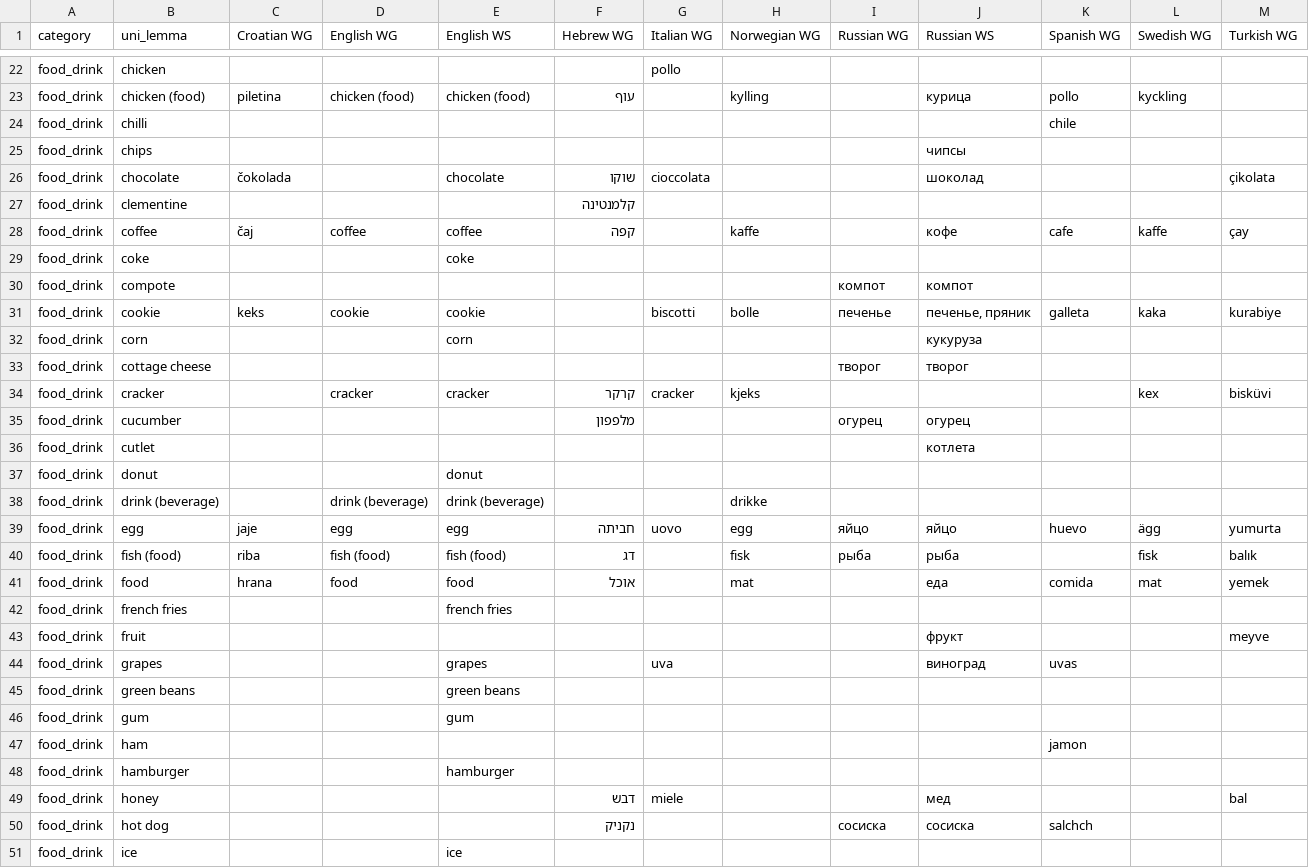
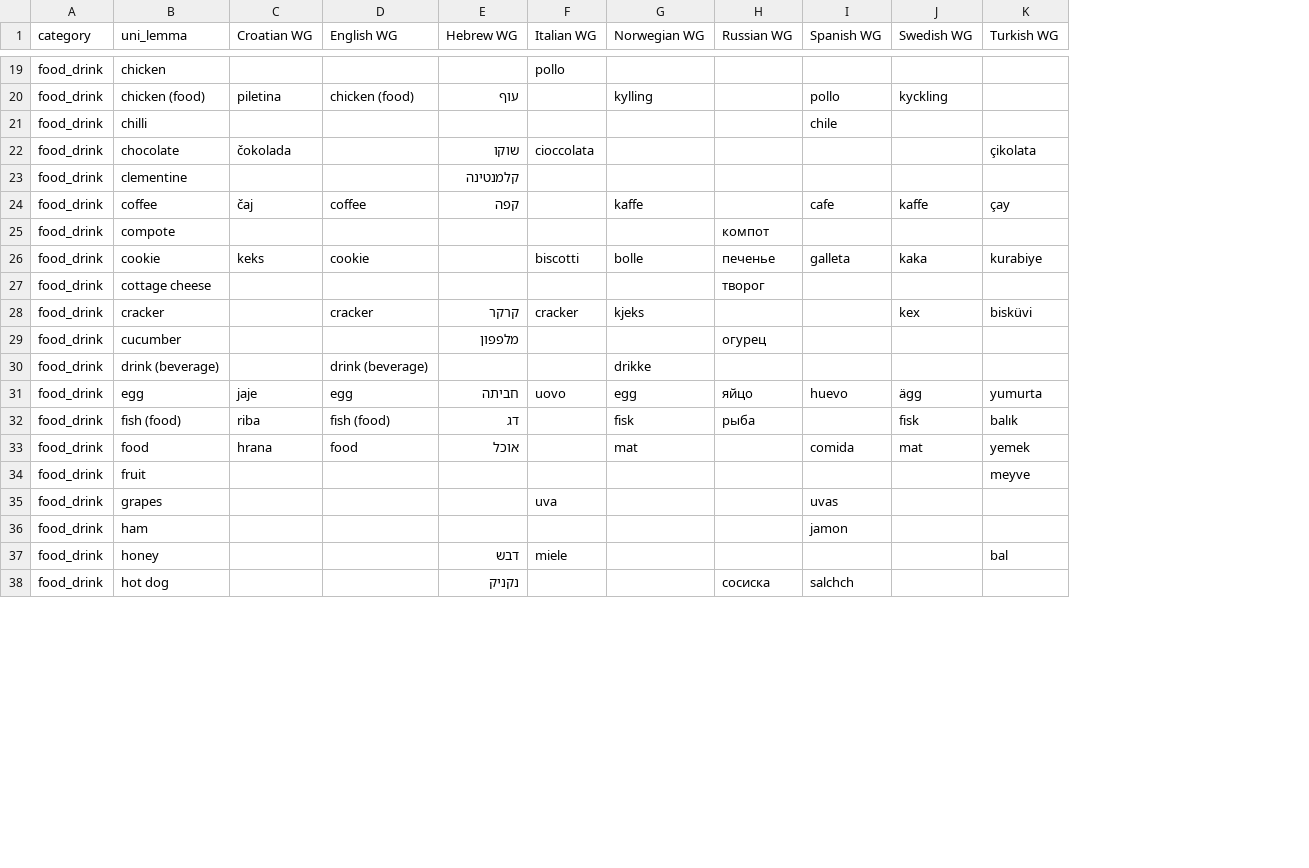
Before and after one commit to mikabr/aoa-prediction, a CSV file: uni_lemmas/category/uni_lemmas_food_drink.csv, drawn as a sheet; only a part is shown, gaps mark what is left out; removed rows and columns are numbered as before the commit, all else as after; the diff covers the shown part only; the diff names each change by its address in the sheet, - before the commit and + after, or states it on an @@ line.

```diff
--- a/uni_lemmas/category/uni_lemmas_food_drink.csv
+++ b/uni_lemmas/category/uni_lemmas_food_drink.csv
-column E (English WS), row 23: chicken (food); rows 26-28: chocolate |  | coffee; row 31: cookie; row 34: cracker; rows 38-41: drink (beverage) | egg | fish (food) | food; row 44: grapes
-column J (Russian WS), row 23: курица; rows 26-28: шоколад |  | кофе; rows 30-31: компот | печенье, пряник; rows 33-35: творог |  | огурец; rows 39-41: яйцо | рыба | еда; rows 43-44: фрукт | виноград; rows 49-50: мед | сосиска
-row 25: food_drink | chips |  |  |  |  |  |  |  | чипсы
-row 29: food_drink | coke |  |  | coke
-row 32: food_drink | corn |  |  | corn |  |  |  |  | кукуруза
-row 36: food_drink | cutlet |  |  |  |  |  |  |  | котлета
-row 37: food_drink | donut |  |  | donut
-row 42: food_drink | french fries |  |  | french fries
-row 45: food_drink | green beans |  |  | green beans
-row 46: food_drink | gum |  |  | gum
-row 48: food_drink | hamburger |  |  | hamburger
-row 51: food_drink | ice |  |  | ice
```
Also changed, not shown: 1 added row, 30 removed rows and 1 edited cell elsewhere in this file, uni_lemmas/category/uni_lemmas_action_words.csv, uni_lemmas/category/uni_lemmas_descriptive_words (adjectives).csv, 28 other files.
